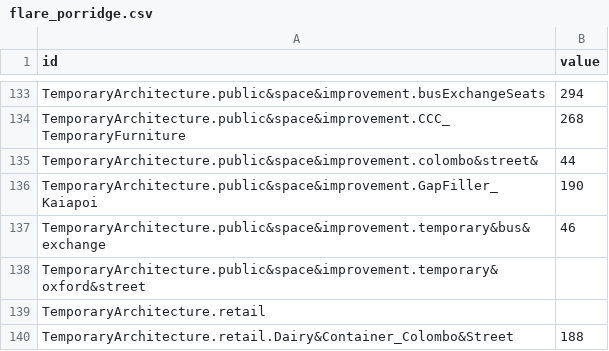
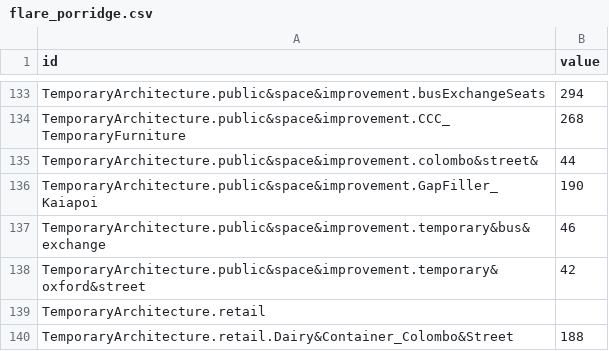
Before and after one commit to mrbarnabyb/dendo-function, a CSV file: flare_porridge.csv, drawn as a sheet; only a part is shown, gaps mark what is left out.

Commit message:
Update flare_porridge.csv

```diff
--- a/flare_porridge.csv
+++ b/flare_porridge.csv
@@ -137,3 +137,3 @@ TemporaryArchitecture.public&space&improvement.GapFiller_Kaiapoi,190
 TemporaryArchitecture.public&space&improvement.temporary&bus&exchange,46
-TemporaryArchitecture.public&space&improvement.temporary&oxford&street,
+TemporaryArchitecture.public&space&improvement.temporary&oxford&street,42
 TemporaryArchitecture.retail,
```
